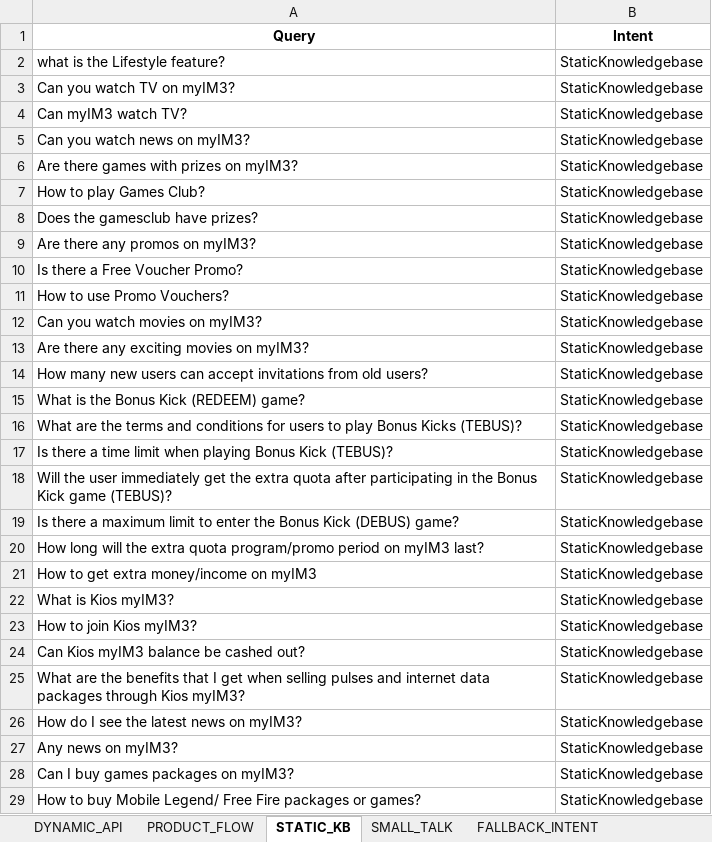
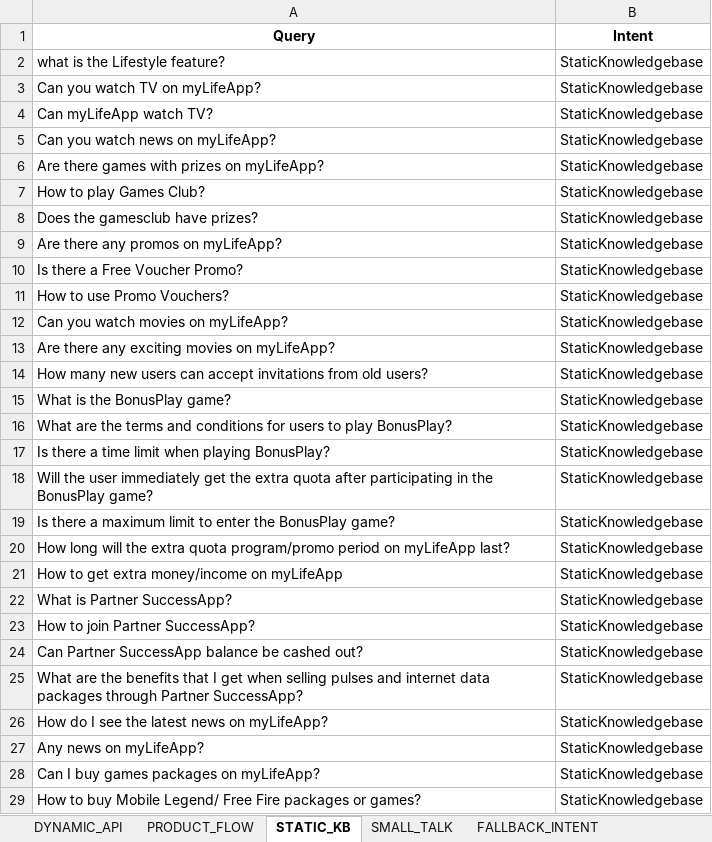
Before and after one commit to vamsiramakrishnan/vertexai-rag-conversation, an Excel workbook: projects/cymbal-kdb/src/raw_input/nlu-router-examples.xlsx, sheet STATIC_KB, drawn as a sheet; only a part is shown; values as stored, in another font and other column widths than the file's, no borders; the diff covers the shown part only; the diff names each change by its address in the sheet, - before the commit and + after, or states it on an @@ line.

```diff
--- a/projects/cymbal-kdb/src/raw_input/nlu-router-examples.xlsx (sheet STATIC_KB)
+++ b/projects/cymbal-kdb/src/raw_input/nlu-router-examples.xlsx (sheet STATIC_KB)
-A3 (Query): Can you watch TV on myIM3?
+A3 (Query): Can you watch TV on myLifeApp?
-A4 (Query): Can myIM3 watch TV?
+A4 (Query): Can myLifeApp watch TV?
-A5 (Query): Can you watch news on myIM3?
+A5 (Query): Can you watch news on myLifeApp?
-A6 (Query): Are there games with prizes on myIM3?
+A6 (Query): Are there games with prizes on myLifeApp?
-A9 (Query): Are there any promos on myIM3?
+A9 (Query): Are there any promos on myLifeApp?
-A12 (Query): Can you watch movies on myIM3?
+A12 (Query): Can you watch movies on myLifeApp?
-A13 (Query): Are there any exciting movies on myIM3?
+A13 (Query): Are there any exciting movies on myLifeApp?
-A15 (Query): What is the Bonus Kick (REDEEM) game?
+A15 (Query): What is the BonusPlay game?
-A16 (Query): …to play Bonus Kicks (TEBUS)?
+A16 (Query): …to play BonusPlay?
-A17 (Query): …when playing Bonus Kick (TEBUS)?
+A17 (Query): …when playing BonusPlay?
-A18 (Query): …in the Bonus Kick game (TEBUS)?
+A18 (Query): …in the BonusPlay game?
-A19 (Query): …enter the Bonus Kick (DEBUS) game?
+A19 (Query): …enter the BonusPlay game?
-A20 (Query): …period on myIM3 last?
+A20 (Query): …period on myLifeApp last?
-A21 (Query): How to get extra money/income on myIM3
+A21 (Query): How to get extra money/income on myLifeApp
-A22 (Query): What is Kios myIM3?
+A22 (Query): What is Partner SuccessApp?
-A23 (Query): How to join Kios myIM3?
+A23 (Query): How to join Partner SuccessApp?
-A24 (Query): Can Kios myIM3 balance be cashed out?
+A24 (Query): Can Partner SuccessApp balance be cashed out?
-A25 (Query): …packages through Kios myIM3?
+A25 (Query): …packages through Partner SuccessApp?
-A26 (Query): How do I see the latest news on myIM3?
+A26 (Query): How do I see the latest news on myLifeApp?
-A27 (Query): Any news on myIM3?
+A27 (Query): Any news on myLifeApp?
-A28 (Query): Can I buy games packages on myIM3?
+A28 (Query): Can I buy games packages on myLifeApp?
```
Also changed, not shown: 211 edited cells elsewhere in this sheet, sheet PRODUCT_FLOW, sheet DYNAMIC_API, projects/cymbal-kdb/src/raw_input/nlu-router-examples-dynamic.xlsx, 20 other files.
